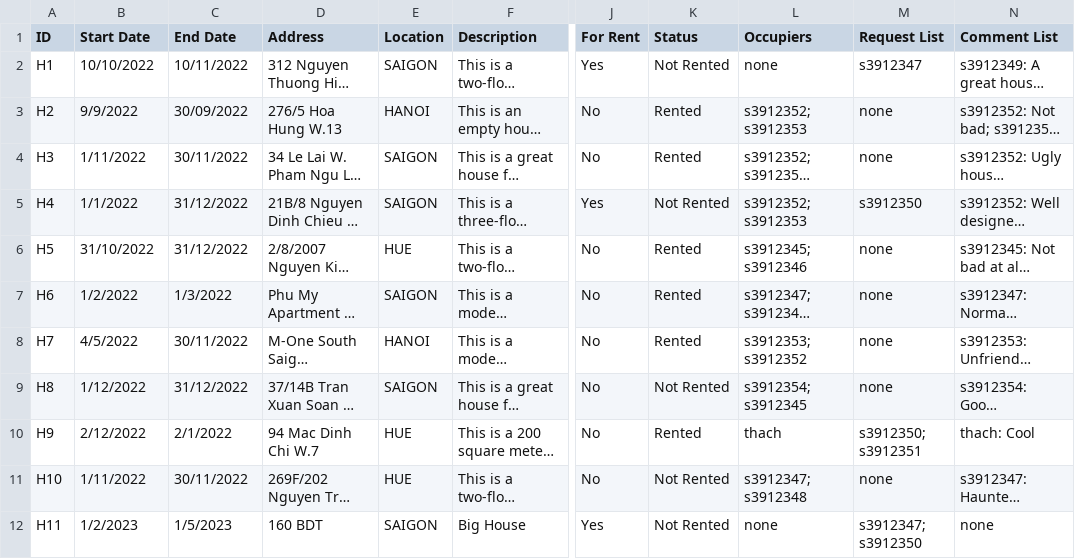
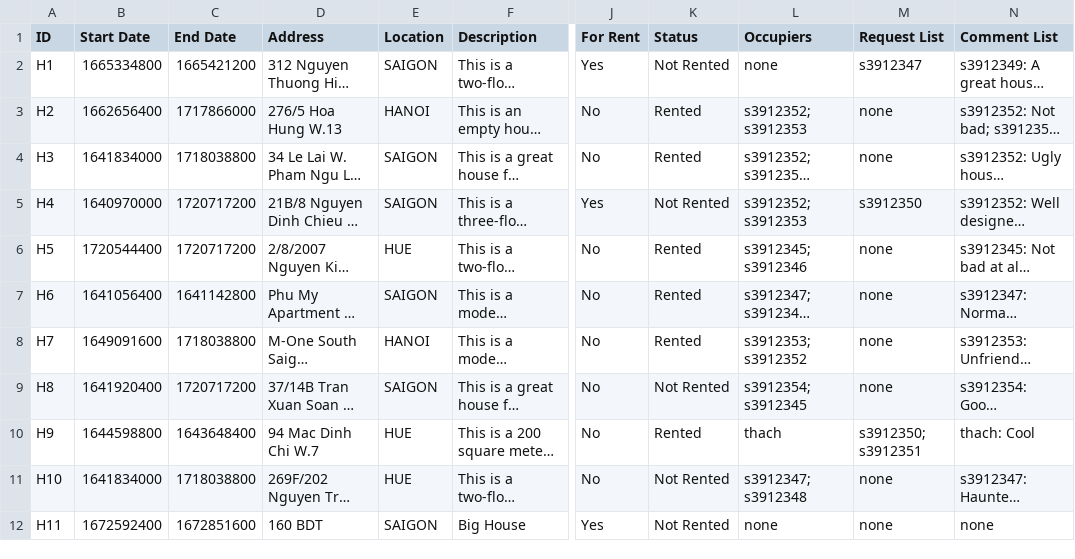
Before and after one commit to Ngoc-s3924496/EEET2482-COSC2082---Group-Assignment, a CSV file: Group_Project/Data/Houses.csv, drawn as a sheet; only a part is shown, gaps mark what is left out; long unchanged cells end in …; the diff names each change by its address in the sheet, - before the commit and + after, or states it on an @@ line.

```diff
--- a/Group_Project/Data/Houses.csv
+++ b/Group_Project/Data/Houses.csv
-B2 (Start Date): 10/10/2022
+B2 (Start Date): 1665334800
-C2 (End Date): 10/11/2022
+C2 (End Date): 1665421200
-B3 (Start Date): 9/9/2022
+B3 (Start Date): 1662656400
-C3 (End Date): 30/09/2022
+C3 (End Date): 1717866000
-B4 (Start Date): 1/11/2022
+B4 (Start Date): 1641834000
-C4 (End Date): 30/11/2022
+C4 (End Date): 1718038800
-B5 (Start Date): 1/1/2022
+B5 (Start Date): 1640970000
-C5:C6 (End Date): 31/12/2022
+C5:C6 (End Date): 1720717200
-B6 (Start Date): 31/10/2022
+B6 (Start Date): 1720544400
-B7 (Start Date): 1/2/2022
+B7 (Start Date): 1641056400
-C7 (End Date): 1/3/2022
+C7 (End Date): 1641142800
-B8 (Start Date): 4/5/2022
+B8 (Start Date): 1649091600
-C8 (End Date): 30/11/2022
+C8 (End Date): 1718038800
-B9 (Start Date): 1/12/2022
+B9 (Start Date): 1641920400
-C9 (End Date): 31/12/2022
+C9 (End Date): 1720717200
-B10 (Start Date): 2/12/2022
+B10 (Start Date): 1644598800
-C10 (End Date): 2/1/2022
+C10 (End Date): 1643648400
-B11 (Start Date): 1/11/2022
+B11 (Start Date): 1641834000
-C11 (End Date): 30/11/2022
+C11 (End Date): 1718038800
-B12 (Start Date): 1/2/2023
+B12 (Start Date): 1672592400
-C12 (End Date): 1/5/2023
+C12 (End Date): 1672851600
-M12 (Request List): s3912347; s3912350
+M12 (Request List): none
```
Also changed, not shown: Group_Project/Data/Members.csv, 2 other files.
